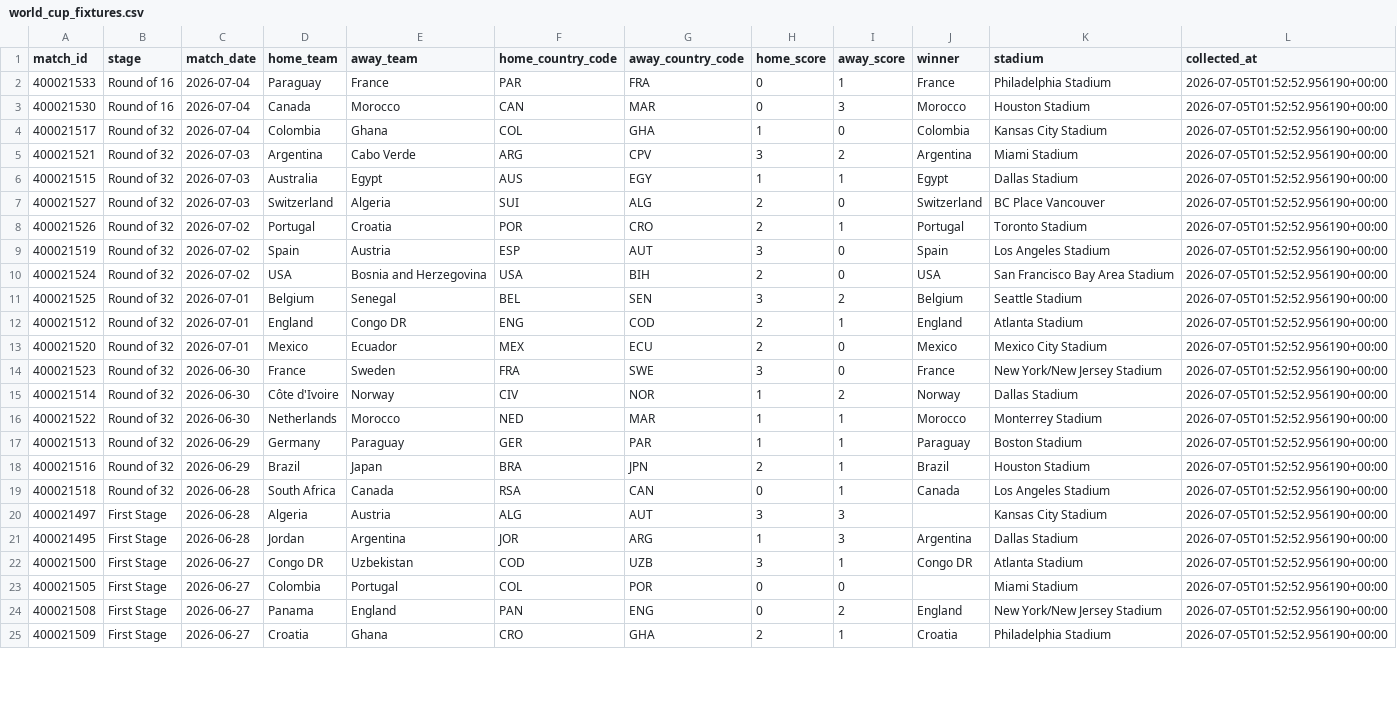
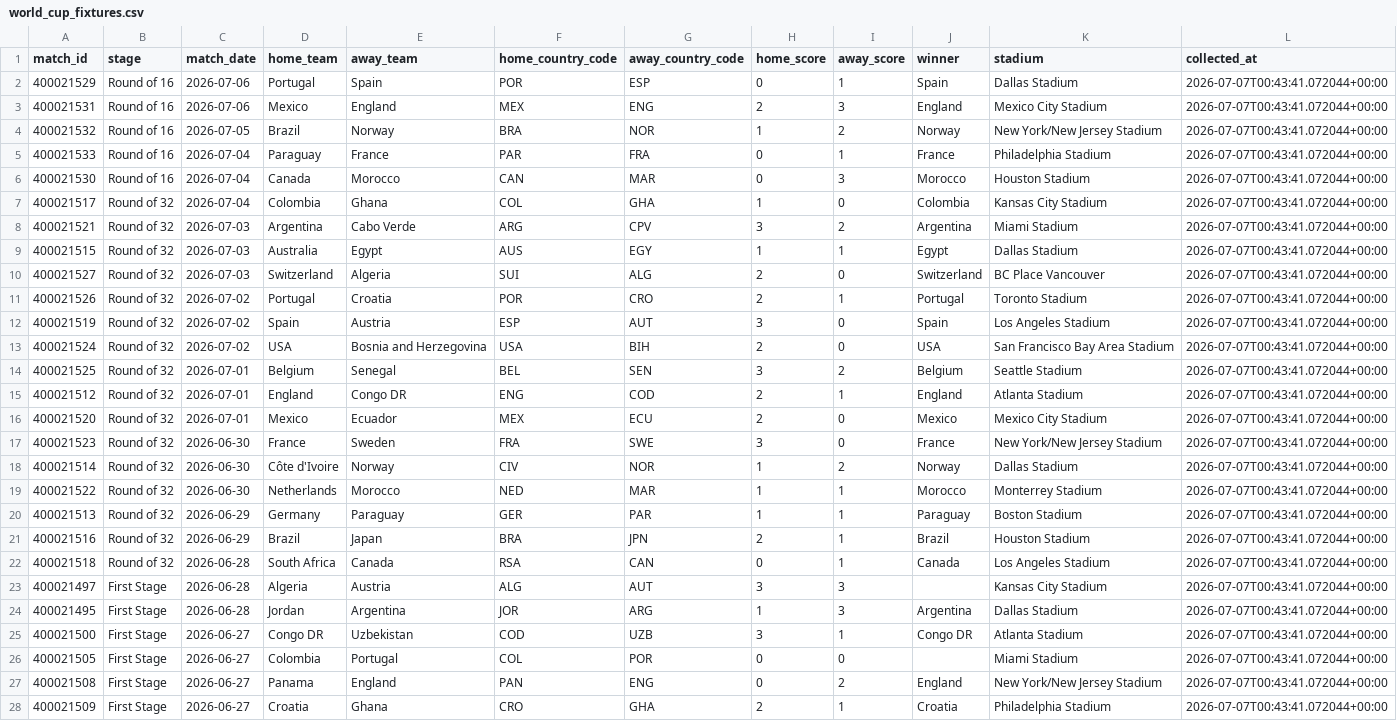
Before and after one commit to deepalibhattarai92-debug/fifa-world-cup-prediction, a CSV file: data/processed/world_cup_fixtures.csv, drawn as a sheet; only a part is shown; addresses are those after the commit; the diff covers the shown part only; the diff names each change by its address in the sheet, - before the commit and + after, or states it on an @@ line.

Commit message:
the July-6 prediction refresh (data + model + docs)

```diff
--- a/data/processed/world_cup_fixtures.csv
+++ b/data/processed/world_cup_fixtures.csv
+row 2: 400021529 | Round of 16 | 2026-07-06 | Portugal | Spain | POR | ESP | 0 | 1 | Spain | Dallas Stadium | 2026-07-07T00:43:41.072044+00:00
+row 3: 400021531 | Round of 16 | 2026-07-06 | Mexico | England | MEX | ENG | 2 | 3 | England | Mexico City Stadium | 2026-07-07T00:43:41.072044+00:00
+row 4: 400021532 | Round of 16 | 2026-07-05 | Brazil | Norway | BRA | NOR | 1 | 2 | Norway | New York/New Jersey Stadium | 2026-07-07T00:43:41.072044+00:00
-L5:L28 (collected_at): 2026-07-05T01:52:52.956190+00:00
+L5:L28 (collected_at): 2026-07-07T00:43:41.072044+00:00
```
Also changed, not shown: 66 edited cells elsewhere in this file, data/processed/elo_ratings.csv, data/processed/fifa_rankings.csv, 15 other files.
